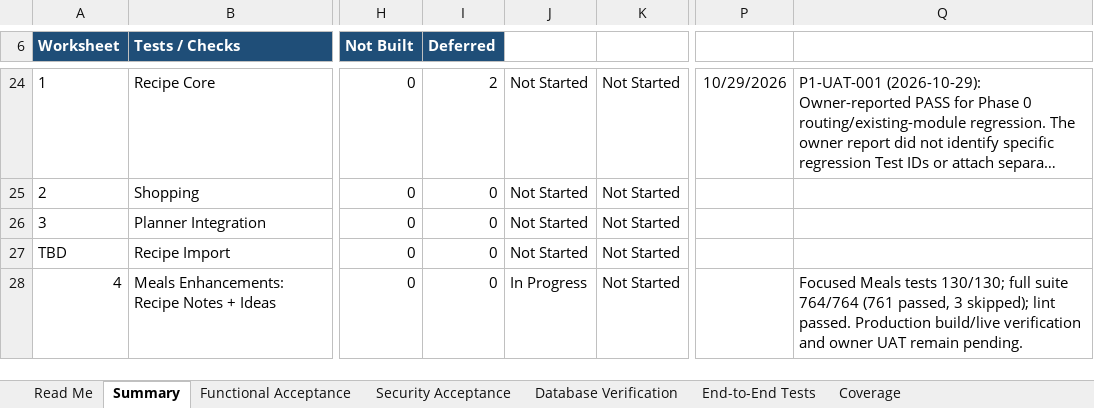
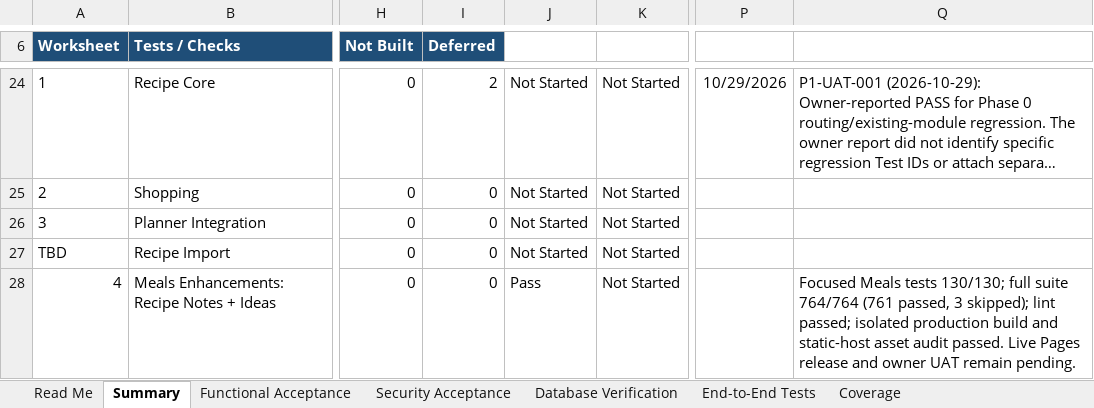
Before and after one commit to wescooper06/HomeMaintenanceApp, an Excel workbook: spec/meals/Meals Acceptance Checklist v1.0.xlsx, sheet Summary, drawn as a sheet; only a part is shown, gaps mark what is left out; long unchanged cells end in …; values as stored, in another font and other column widths than the file's, no borders; the diff names each change by its address in the sheet, - before the commit and + after, or states it on an @@ line.

```diff
--- a/spec/meals/Meals Acceptance Checklist v1.0.xlsx (sheet Summary)
+++ b/spec/meals/Meals Acceptance Checklist v1.0.xlsx (sheet Summary)
-J28: In Progress
+J28: Pass
-Q28: …skipped); lint passed. Production build/live verification and owner…
+Q28: …skipped); lint passed; isolated production build and static-host asset audit passed. Live Pages release and owner…
```
Also changed, not shown: sheet Coverage, sheet Functional Acceptance.
